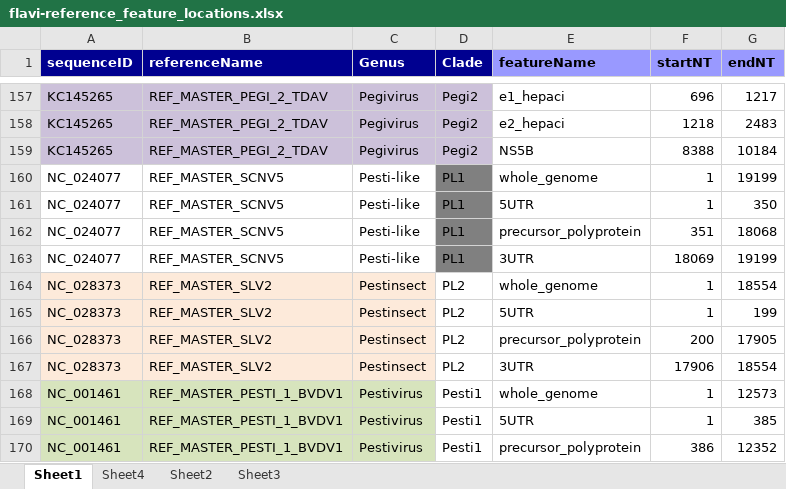
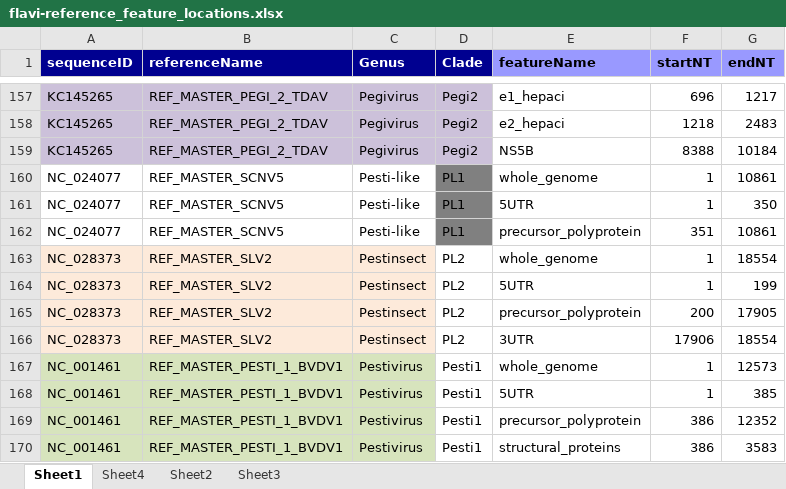
Before and after one commit to giffordlabcvr/Flavivirus-GLUE, an Excel workbook: tabular/core/flavi-reference_feature_locations.xlsx, sheet Sheet1, drawn as a sheet; only a part is shown, gaps mark what is left out; the shorter side is filled out with more unchanged rows; values as stored, in another font and other column widths than the file's, no borders; the diff names each change by its address in the sheet, - before the commit and + after, or states it on an @@ line.

```diff
--- a/tabular/core/flavi-reference_feature_locations.xlsx (sheet Sheet1)
+++ b/tabular/core/flavi-reference_feature_locations.xlsx (sheet Sheet1)
-G160 (endNT): 19199
+G160 (endNT): 10861
-G162 (endNT): 18068
+G162 (endNT): 10861
-row 163: NC_024077 | REF_MASTER_SCNV5 | Pesti-like | PL1 | 3UTR | 18069 | 19199
```
Also changed, not shown: 4 other files.
